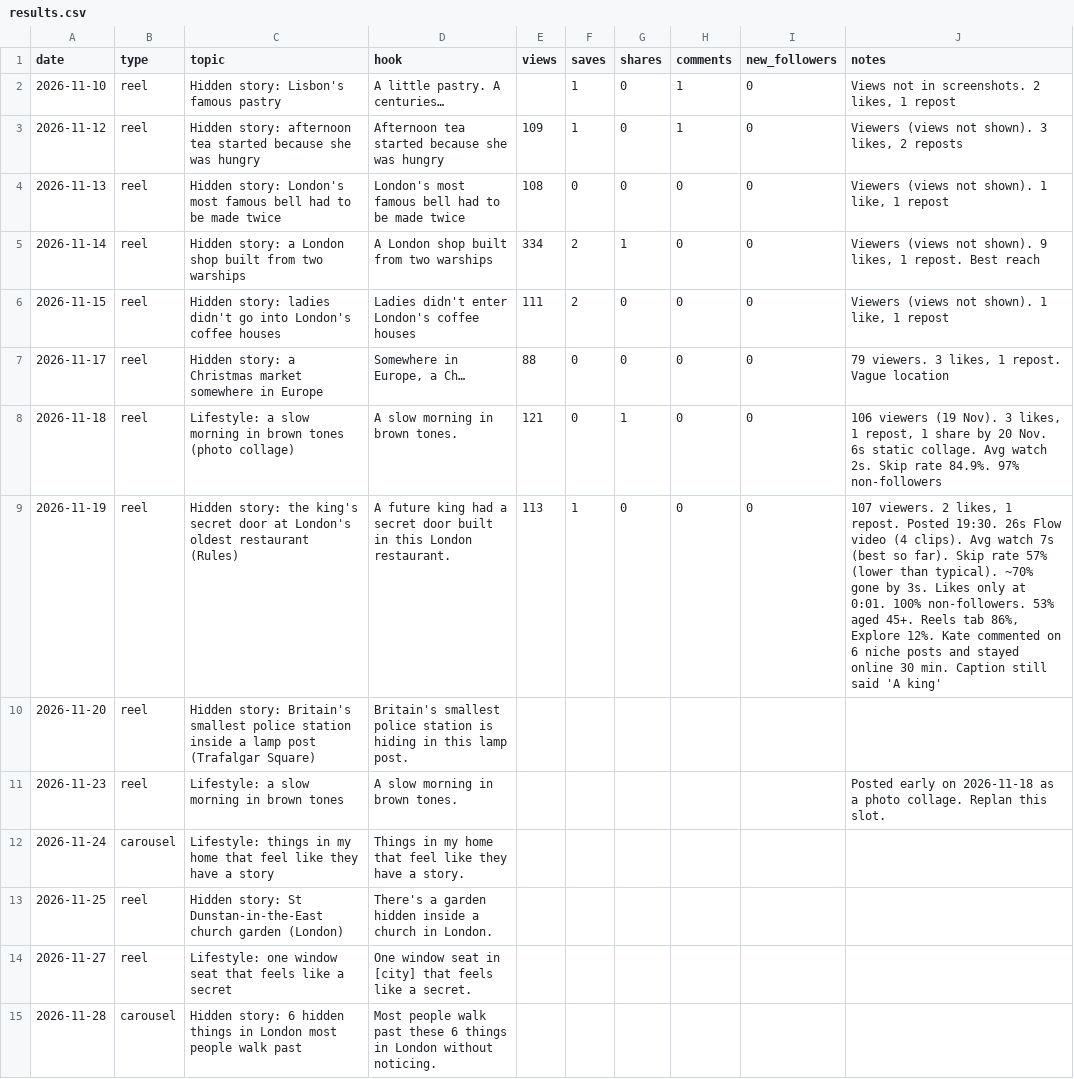
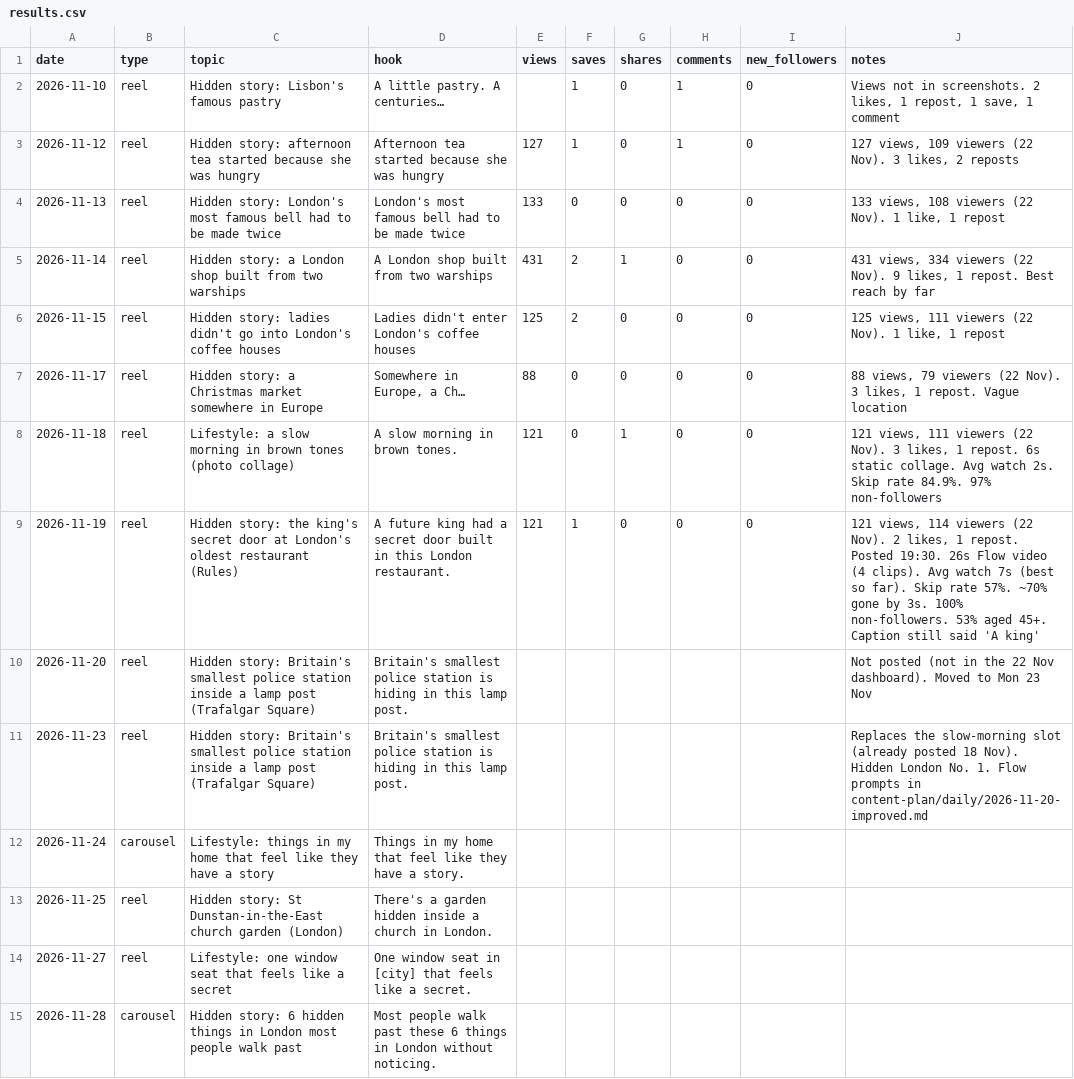
Before and after one commit to kateneo1026-bit/Kate-neo, a CSV file: tracking/results.csv, drawn as a sheet.

```diff
--- a/tracking/results.csv
+++ b/tracking/results.csv
@@ -1,12 +1,12 @@
 date,type,topic,hook,views,saves,shares,comments,new_followers,notes
-2026-11-10,reel,Hidden story: Lisbon's famous pastry,A little pastry. A centuries…,,1,0,1,0,"Views not in screenshots. 2 likes, 1 repost"
-2026-11-12,reel,Hidden story: afternoon tea started because she was hungry,Afternoon tea started because she was hungry,109,1,0,1,0,"Viewers (views not shown). 3 likes, 2 reposts"
-2026-11-13,reel,Hidden story: London's most famous bell had to be made twice,London's most famous bell had to be made twice,108,0,0,0,0,"Viewers (views not shown). 1 like, 1 repost"
-2026-11-14,reel,Hidden story: a London shop built from two warships,A London shop built from two warships,334,2,1,0,0,"Viewers (views not shown). 9 likes, 1 repost. Best reach"
-2026-11-15,reel,Hidden story: ladies didn't go into London's coffee houses,Ladies didn't enter London's coffee houses,111,2,0,0,0,"Viewers (views not shown). 1 like, 1 repost"
-2026-11-17,reel,Hidden story: a Christmas market somewhere in Europe,"Somewhere in Europe, a Ch…",88,0,0,0,0,"79 viewers. 3 likes, 1 repost. Vague location"
-2026-11-18,reel,Lifestyle: a slow morning in brown tones (photo collage),A slow morning in brown tones.,121,0,1,0,0,"106 viewers (19 Nov). 3 likes, 1 repost, 1 share by 20 Nov. 6s static collage. Avg watch 2s. Skip rate 84.9%. 97% non-followers"
-2026-11-19,reel,Hidden story: the king's secret door at London's oldest restaurant (Rules),A future king had a secret door built in this London restaurant.,113,1,0,0,0,"107 viewers. 2 likes, 1 repost. Posted 19:30. 26s Flow video (4 clips). Avg watch 7s (best so far). Skip rate 57% (lower than typical). ~70% gone by 3s. Likes only at 0:01. 100% non-followers. 53% aged 45+. Reels tab 86%, Explore 12%. Kate commented on 6 niche posts and stayed online 30 min. Caption still said 'A king'"
-2026-11-20,reel,Hidden story: Britain's smallest police station inside a lamp post (Trafalgar Square),Britain's smallest police station is hiding in this lamp post.,,,,,,
-2026-11-23,reel,Lifestyle: a slow morning in brown tones,A slow morning in brown tones.,,,,,,Posted early on 2026-11-18 as a photo collage. Replan this slot.
+2026-11-10,reel,Hidden story: Lisbon's famous pastry,A little pastry. A centuries…,,1,0,1,0,"Views not in screenshots. 2 likes, 1 repost, 1 save, 1 comment"
+2026-11-12,reel,Hidden story: afternoon tea started because she was hungry,Afternoon tea started because she was hungry,127,1,0,1,0,"127 views, 109 viewers (22 Nov). 3 likes, 2 reposts"
+2026-11-13,reel,Hidden story: London's most famous bell had to be made twice,London's most famous bell had to be made twice,133,0,0,0,0,"133 views, 108 viewers (22 Nov). 1 like, 1 repost"
+2026-11-14,reel,Hidden story: a London shop built from two warships,A London shop built from two warships,431,2,1,0,0,"431 views, 334 viewers (22 Nov). 9 likes, 1 repost. Best reach by far"
+2026-11-15,reel,Hidden story: ladies didn't go into London's coffee houses,Ladies didn't enter London's coffee houses,125,2,0,0,0,"125 views, 111 viewers (22 Nov). 1 like, 1 repost"
+2026-11-17,reel,Hidden story: a Christmas market somewhere in Europe,"Somewhere in Europe, a Ch…",88,0,0,0,0,"88 views, 79 viewers (22 Nov). 3 likes, 1 repost. Vague location"
+2026-11-18,reel,Lifestyle: a slow morning in brown tones (photo collage),A slow morning in brown tones.,121,0,1,0,0,"121 views, 111 viewers (22 Nov). 3 likes, 1 repost. 6s static collage. Avg watch 2s. Skip rate 84.9%. 97% non-followers"
+2026-11-19,reel,Hidden story: the king's secret door at London's oldest restaurant (Rules),A future king had a secret door built in this London restaurant.,121,1,0,0,0,"121 views, 114 viewers (22 Nov). 2 likes, 1 repost. Posted 19:30. 26s Flow video (4 clips). Avg watch 7s (best so far). Skip rate 57%. ~70% gone by 3s. 100% non-followers. 53% aged 45+. Caption still said 'A king'"
+2026-11-20,reel,Hidden story: Britain's smallest police station inside a lamp post (Trafalgar Square),Britain's smallest police station is hiding in this lamp post.,,,,,,Not posted (not in the 22 Nov dashboard). Moved to Mon 23 Nov
+2026-11-23,reel,Hidden story: Britain's smallest police station inside a lamp post (Trafalgar Square),Britain's smallest police station is hiding in this lamp post.,,,,,,Replaces the slow-morning slot (already posted 18 Nov). Hidden London No. 1. Flow prompts in content-plan/daily/2026-11-20-improved.md
 2026-11-24,carousel,Lifestyle: things in my home that feel like they have a story,Things in my home that feel like they have a story.,,,,,,
```
Also changed, not shown: 2 other files.
